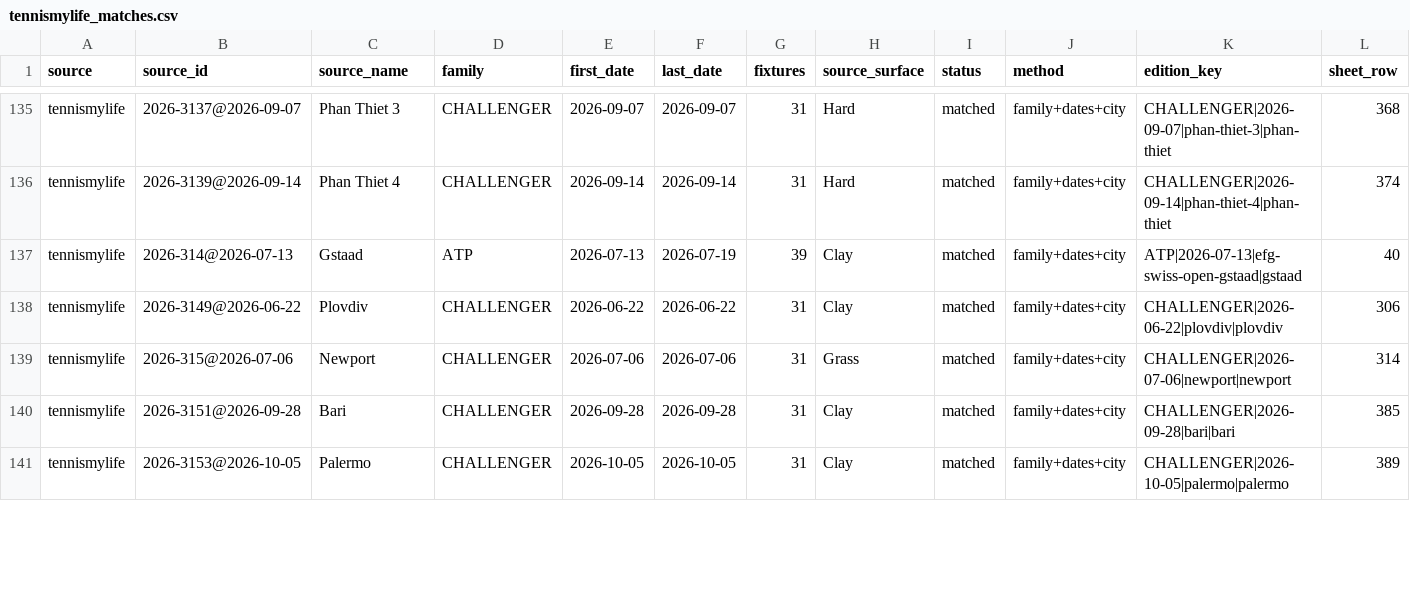
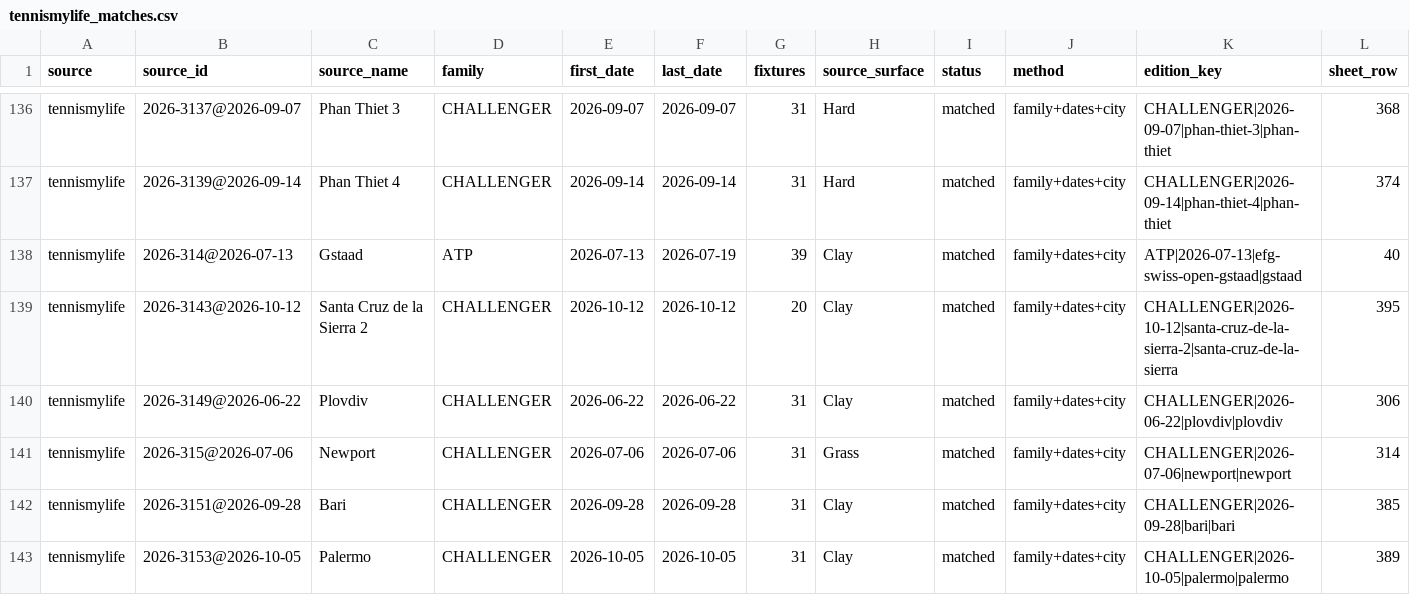
Before and after one commit to emarti13/Tennis_Quant_Lab_V5, a CSV file: context_registry/master_schedule/reconciliation/2026/tennismylife_matches.csv, drawn as a sheet; only a part is shown, gaps mark what is left out; rows hold the shown columns only; the diff covers the shown part only; the diff names each change by its address in the sheet, - before the commit and + after, or states it on an @@ line.

```diff
--- a/context_registry/master_schedule/reconciliation/2026/tennismylife_matches.csv
+++ b/context_registry/master_schedule/reconciliation/2026/tennismylife_matches.csv
+row 139: tennismylife | 2026-3143@2026-10-12 | Santa Cruz de la Sierra 2 | CHALLENGER | 2026-10-12 | 2026-10-12 | 20 | Clay | matched | family+dates+city | CHALLENGER|2026-10-12|santa-cruz-de-la-sierra-2|santa-cruz-de-la-sierra | 395
```
Also changed, not shown: 4 added rows, 1 removed row and 5 edited cells elsewhere in this file, context_registry/master_schedule/crosswalk_oddspapi.csv, context_registry/master_schedule/crosswalk_tennismylife.csv, 15 other files.
